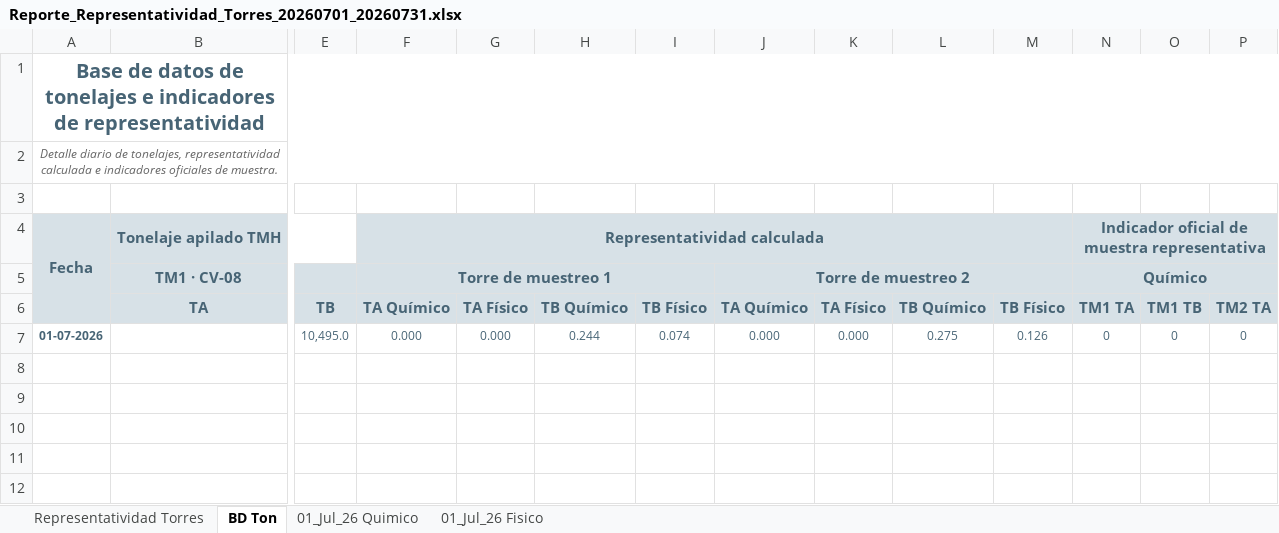
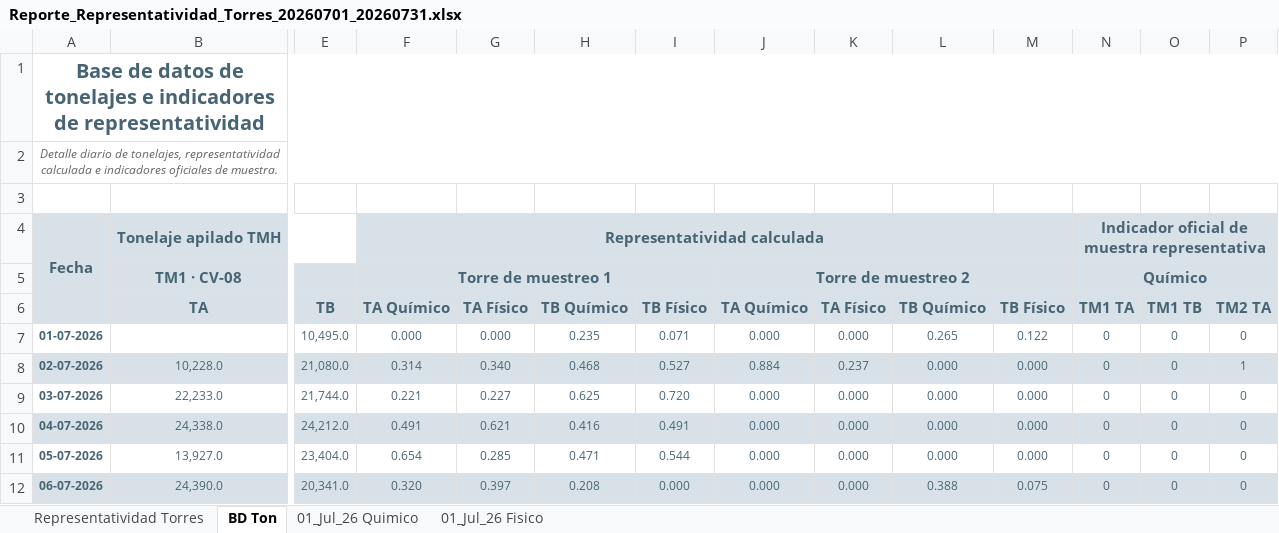
Before and after one commit to furetasimplex/DashReportabilidadSIIRUreta-, an Excel workbook: report_export/exports/Reporte_Representatividad_Torres_20260701_20260731.xlsx, sheet BD Ton, drawn as a sheet; only a part is shown, gaps mark what is left out; values as stored, in another font and other column widths than the file's, no borders; rows hold the shown columns only; the diff names each change by its address in the sheet, - before the commit and + after, or states it on an @@ line.

```diff
--- a/report_export/exports/Reporte_Representatividad_Torres_20260701_20260731.xlsx (sheet BD Ton)
+++ b/report_export/exports/Reporte_Representatividad_Torres_20260701_20260731.xlsx (sheet BD Ton)
-H7: 0.244
+H7: 0.235
-I7: 0.074
+I7: 0.071
-L7: 0.275
+L7: 0.265
-M7: 0.126
+M7: 0.122
+row 8: 02-07-2026 | 10,228.0 | 21,080.0 | 0.314 | 0.340 | 0.468 | 0.527 | 0.884 | 0.237 | 0.000 | 0.000 | 0 | 0 | 1
+row 9: 03-07-2026 | 22,233.0 | 21,744.0 | 0.221 | 0.227 | 0.625 | 0.720 | 0.000 | 0.000 | 0.000 | 0.000 | 0 | 0 | 0
+row 10: 04-07-2026 | 24,338.0 | 24,212.0 | 0.491 | 0.621 | 0.416 | 0.491 | 0.000 | 0.000 | 0.000 | 0.000 | 0 | 0 | 0
+row 11: 05-07-2026 | 13,927.0 | 23,404.0 | 0.654 | 0.285 | 0.471 | 0.544 | 0.000 | 0.000 | 0.000 | 0.000 | 0 | 0 | 0
+row 12: 06-07-2026 | 24,390.0 | 20,341.0 | 0.320 | 0.397 | 0.208 | 0.000 | 0.000 | 0.000 | 0.388 | 0.075 | 0 | 0 | 0
```
Also changed, not shown: sheet 01_Jul_26 Quimico, sheet 01_Jul_26 Fisico, sheet Representatividad Torres, hidden cells, charts or pictures, report_export/exports/Reporte_Representatividad_Torres_20260601_20260630.xlsx, 5 other files.
